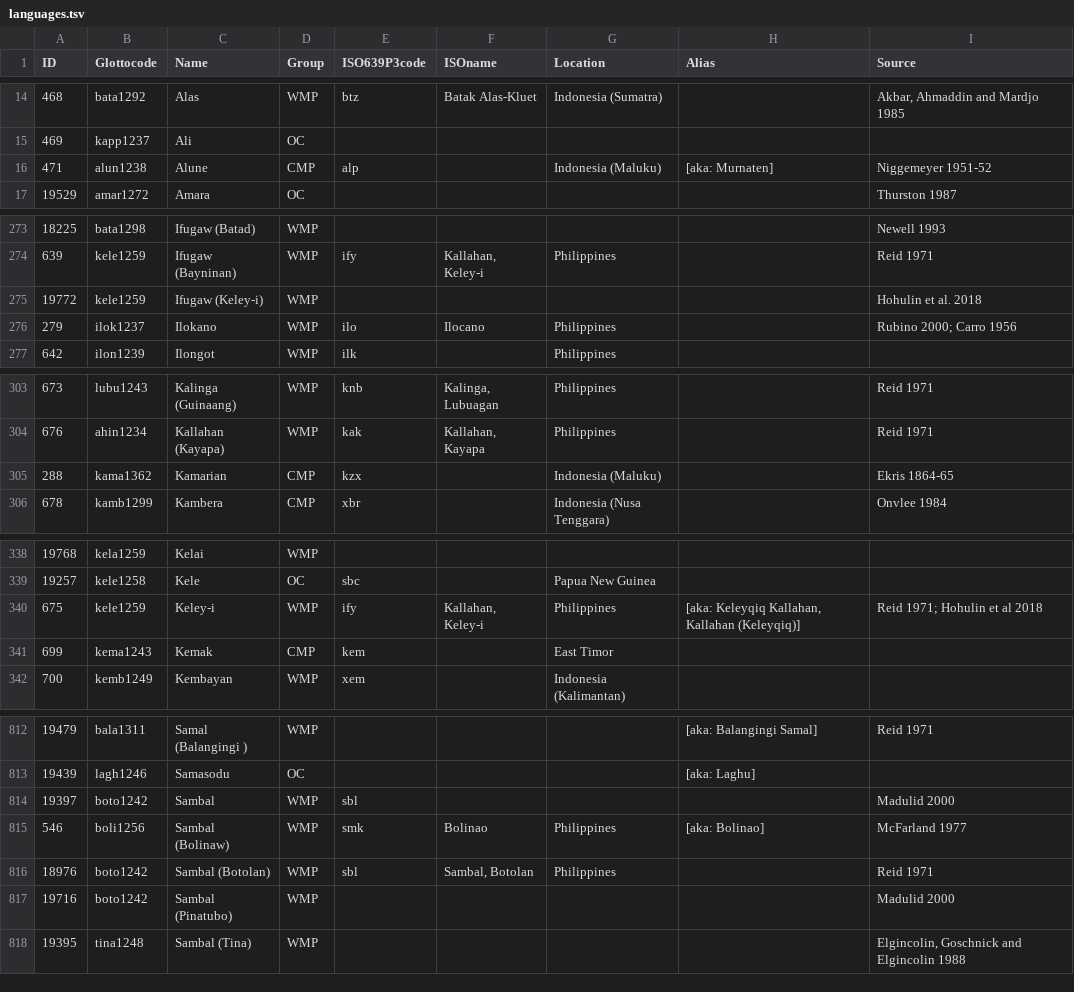
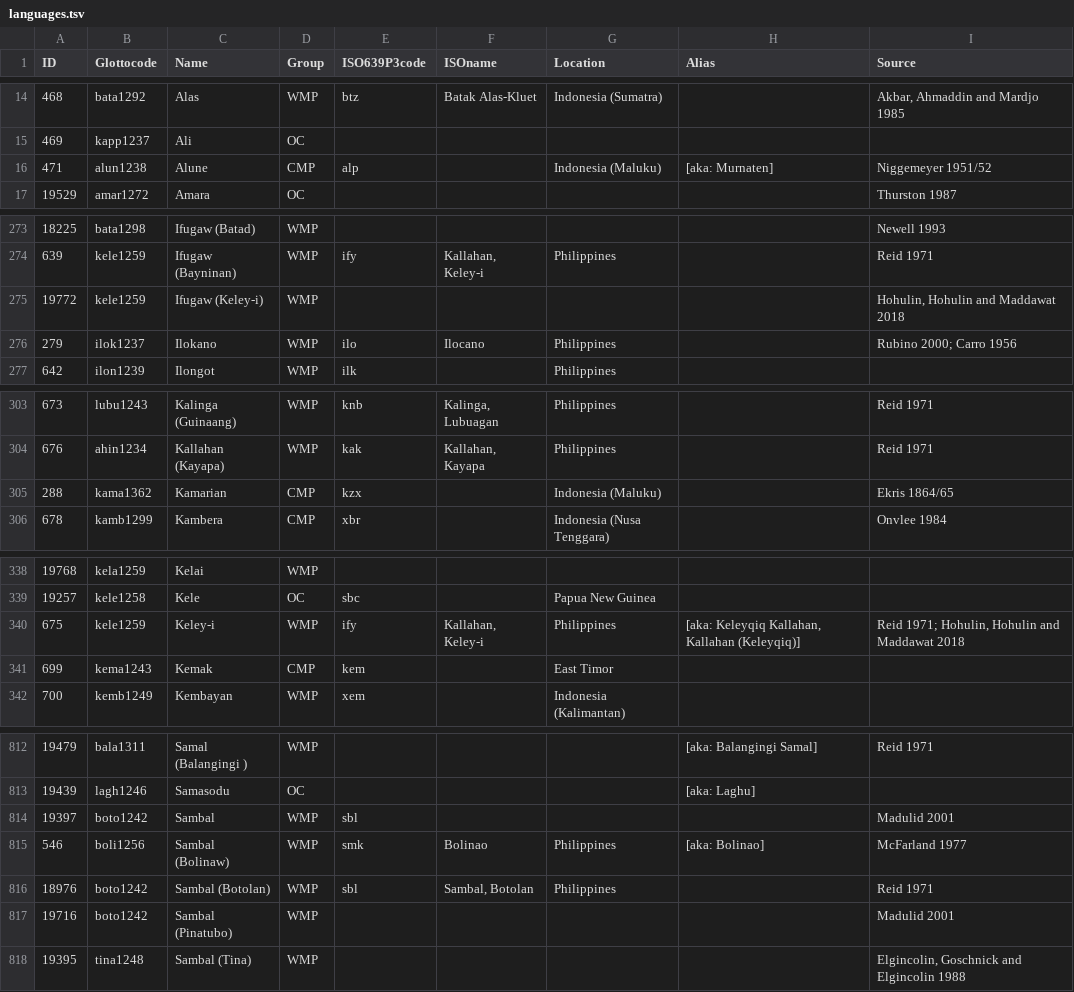
Before and after one commit to lexibank/acd, a TSV file: etc/languages.tsv, drawn as a sheet; only a part is shown, gaps mark what is left out; the diff covers the shown part only.

```diff
--- a/etc/languages.tsv
+++ b/etc/languages.tsv
@@ -15,3 +15,3 @@ ID	Glottocode	Name	Group	ISO639P3code	ISOname	Location	Alias	Source
 469	kapp1237	Ali	OC					
-471	alun1238	Alune	CMP	alp		Indonesia (Maluku)	[aka: Murnaten]	Niggemeyer 1951-52
+471	alun1238	Alune	CMP	alp		Indonesia (Maluku)	[aka: Murnaten]	Niggemeyer 1951/52
 19529	amar1272	Amara	OC					Thurston 1987
@@ -274,3 +274,3 @@ ID	Glottocode	Name	Group	ISO639P3code	ISOname	Location	Alias	Source
 639	kele1259	Ifugaw (Bayninan)	WMP	ify	Kallahan, Keley-i	Philippines		Reid 1971
-19772	kele1259	Ifugaw (Keley-i)	WMP					Hohulin et al. 2018
+19772	kele1259	Ifugaw (Keley-i)	WMP					Hohulin, Hohulin and Maddawat 2018
 279	ilok1237	Ilokano	WMP	ilo	Ilocano	Philippines		Rubino 2000; Carro 1956
@@ -304,3 +304,3 @@ ID	Glottocode	Name	Group	ISO639P3code	ISOname	Location	Alias	Source
 676	ahin1234	Kallahan (Kayapa)	WMP	kak	Kallahan, Kayapa	Philippines		Reid 1971
-288	kama1362	Kamarian	CMP	kzx		Indonesia (Maluku)		Ekris 1864-65
+288	kama1362	Kamarian	CMP	kzx		Indonesia (Maluku)		Ekris 1864/65
 678	kamb1299	Kambera	CMP	xbr		Indonesia (Nusa Tenggara)		Onvlee 1984
@@ -339,3 +339,3 @@ ID	Glottocode	Name	Group	ISO639P3code	ISOname	Location	Alias	Source
 19257	kele1258	Kele	OC	sbc		Papua New Guinea		
-675	kele1259	Keley-i	WMP	ify	Kallahan, Keley-i	Philippines	[aka: Keleyqiq Kallahan, Kallahan (Keleyqiq)]	Reid 1971; Hohulin et al 2018
+675	kele1259	Keley-i	WMP	ify	Kallahan, Keley-i	Philippines	[aka: Keleyqiq Kallahan, Kallahan (Keleyqiq)]	Reid 1971; Hohulin, Hohulin and Maddawat 2018
 699	kema1243	Kemak	CMP	kem		East Timor		
@@ -813,6 +813,6 @@ ID	Glottocode	Name	Group	ISO639P3code	ISOname	Location	Alias	Source
 19439	lagh1246	Samasodu	OC				[aka: Laghu]	
-19397	boto1242	Sambal	WMP	sbl				Madulid 2000
+19397	boto1242	Sambal	WMP	sbl				Madulid 2001
 546	boli1256	Sambal (Bolinaw)	WMP	smk	Bolinao	Philippines	[aka: Bolinao]	McFarland 1977
 18976	boto1242	Sambal (Botolan)	WMP	sbl	Sambal, Botolan	Philippines		Reid 1971
-19716	boto1242	Sambal (Pinatubo)	WMP					Madulid 2000
+19716	boto1242	Sambal (Pinatubo)	WMP					Madulid 2001
 19395	tina1248	Sambal (Tina)	WMP					Elgincolin, Goschnick and Elgincolin 1988
```
Also changed, not shown: 4 edited cells elsewhere in this file, 1 other file.
